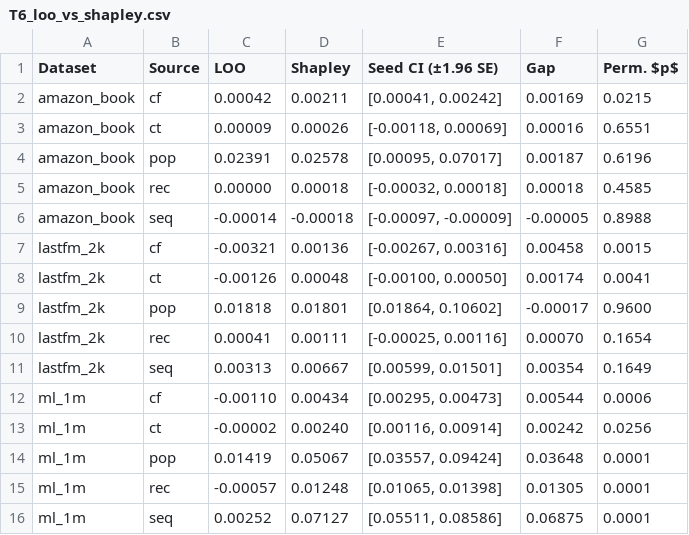
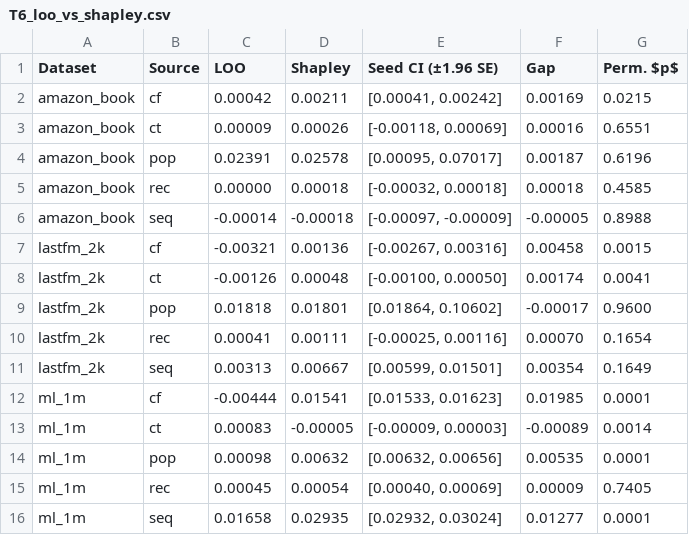
Before and after one commit to mouadlouhichi/signalshap-code, a CSV file: artefacts/tables/T6_loo_vs_shapley.csv, drawn as a sheet.

```diff
--- a/artefacts/tables/T6_loo_vs_shapley.csv
+++ b/artefacts/tables/T6_loo_vs_shapley.csv
@@ -11,6 +11,6 @@ lastfm_2k,rec,0.00041,0.00111,"[-0.00025, 0.00116]",0.00070,0.1654
 lastfm_2k,seq,0.00313,0.00667,"[0.00599, 0.01501]",0.00354,0.1649
-ml_1m,cf,-0.00110,0.00434,"[0.00295, 0.00473]",0.00544,0.0006
-ml_1m,ct,-0.00002,0.00240,"[0.00116, 0.00914]",0.00242,0.0256
-ml_1m,pop,0.01419,0.05067,"[0.03557, 0.09424]",0.03648,0.0001
-ml_1m,rec,-0.00057,0.01248,"[0.01065, 0.01398]",0.01305,0.0001
-ml_1m,seq,0.00252,0.07127,"[0.05511, 0.08586]",0.06875,0.0001
+ml_1m,cf,-0.00444,0.01541,"[0.01533, 0.01623]",0.01985,0.0001
+ml_1m,ct,0.00083,-0.00005,"[-0.00009, 0.00003]",-0.00089,0.0014
+ml_1m,pop,0.00098,0.00632,"[0.00632, 0.00656]",0.00535,0.0001
+ml_1m,rec,0.00045,0.00054,"[0.00040, 0.00069]",0.00009,0.7405
+ml_1m,seq,0.01658,0.02935,"[0.02932, 0.03024]",0.01277,0.0001
```
Also changed, not shown: artefacts/tables/T2_datasets.csv, artefacts/tables/T5_main_results.csv, 27 other files.
